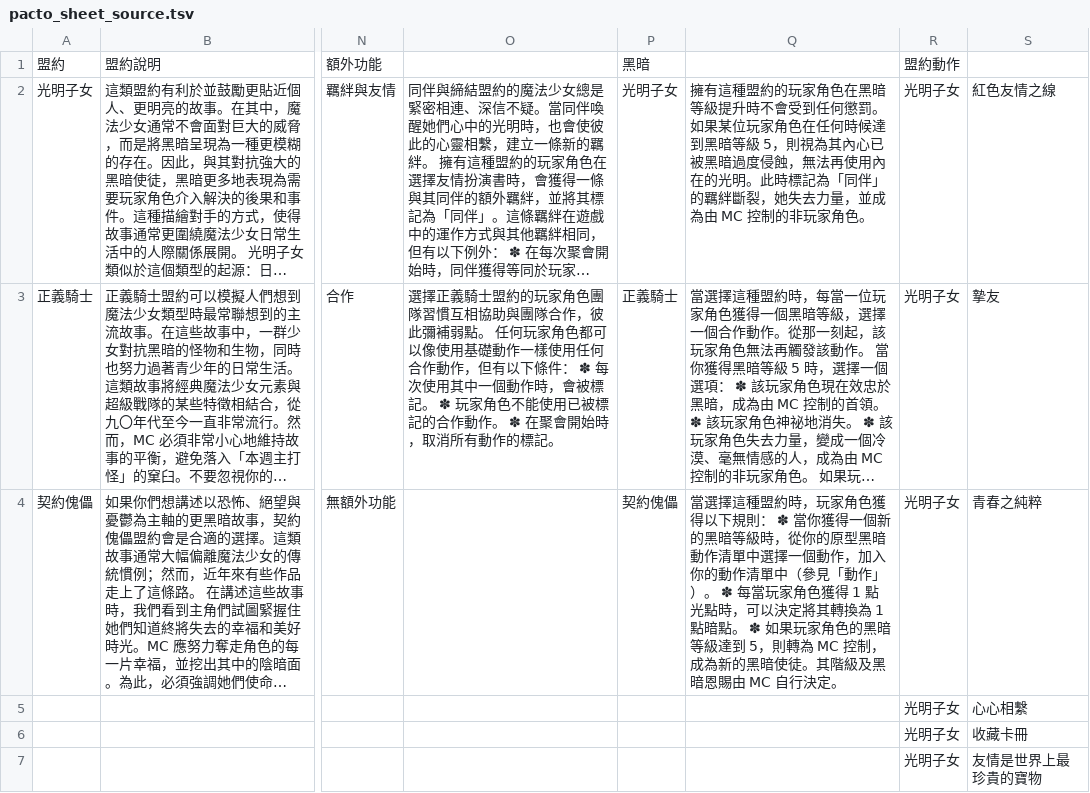
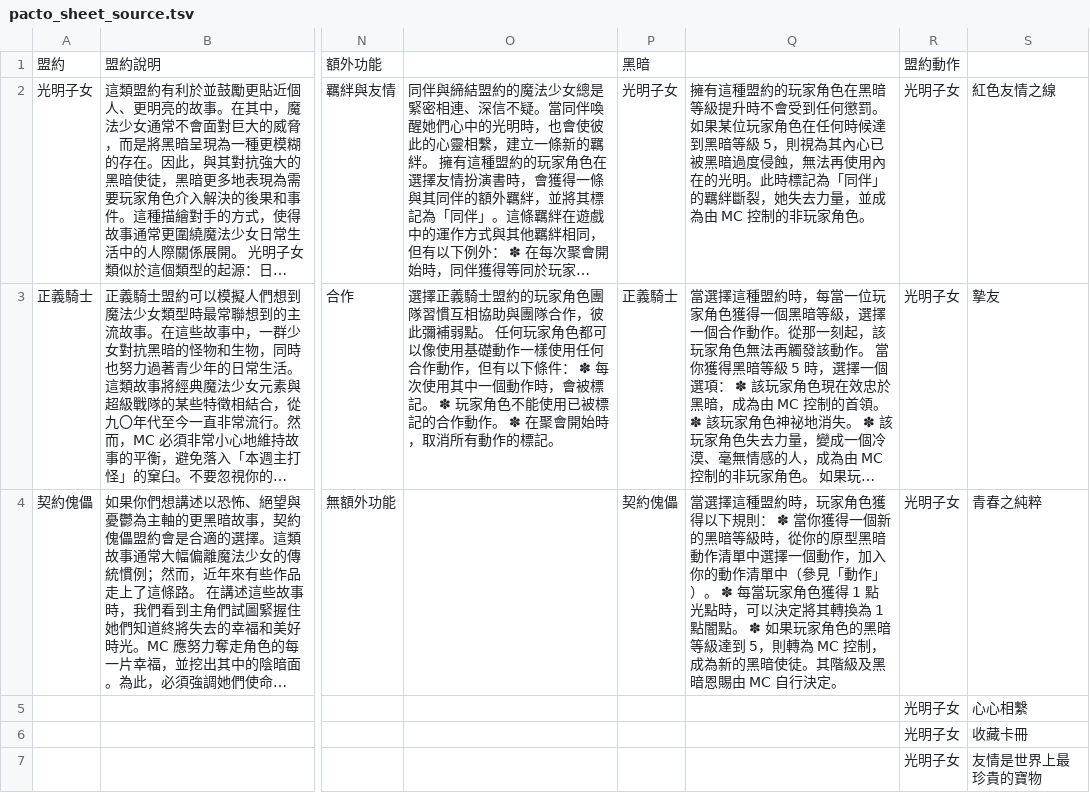
Before and after one commit to tool-jx3/maho-shojo, a TSV file: data/sheets/pacto_sheet_source.tsv, drawn as a sheet; only a part is shown, gaps mark what is left out; long unchanged cells end in …; the diff names each change by its address in the sheet, - before the commit and + after, or states it on an @@ line.

```diff
--- a/data/sheets/pacto_sheet_source.tsv
+++ b/data/sheets/pacto_sheet_source.tsv
-Q4: …為 1 點暗點。 ✽…
+Q4: …為 1 點闇點。 ✽…
```
Also changed, not shown: data/sheets/raw_sheet_source.tsv, 8 other files.
